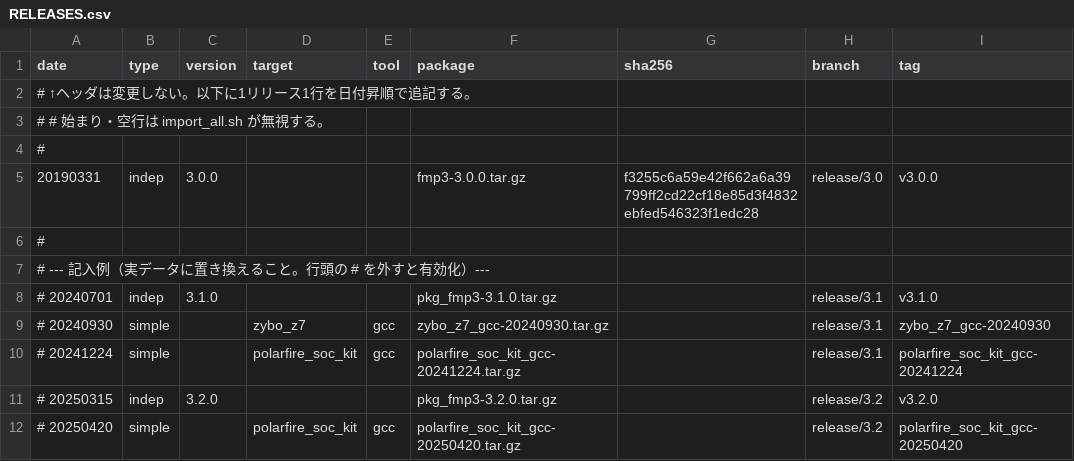
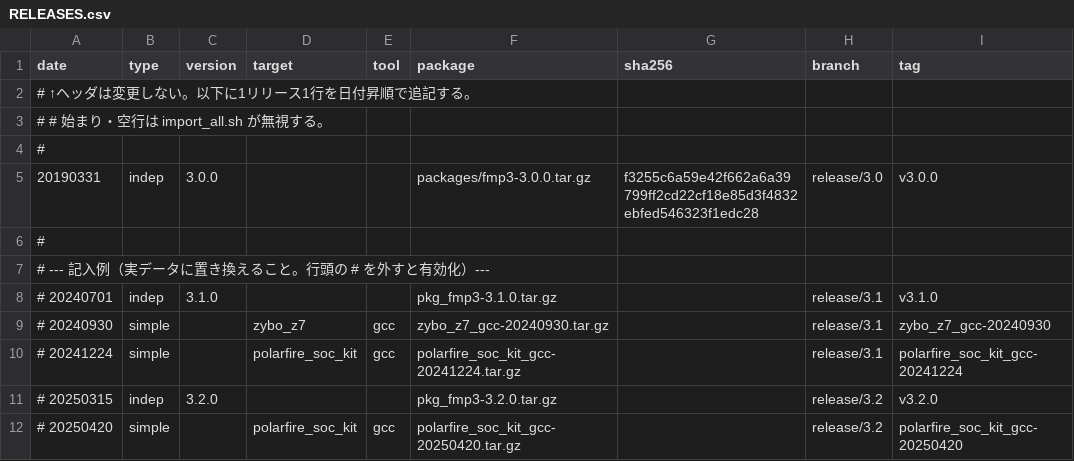
Before and after one commit to exshonda/fmp3_archive, a CSV file: RELEASES.csv, drawn as a sheet.

Commit message:
Fix RELEASES.csv package path (relative to repo root, under packages/)

```diff
--- a/RELEASES.csv
+++ b/RELEASES.csv
@@ -4,3 +4,3 @@ date,type,version,target,tool,package,sha256,branch,tag
 #
-20190331,indep,3.0.0,,,fmp3-3.0.0.tar.gz,f3255c6a59e42f662a6a39799ff2cd22cf18e85d3f4832ebfed546323f1edc28,release/3.0,v3.0.0
+20190331,indep,3.0.0,,,packages/fmp3-3.0.0.tar.gz,f3255c6a59e42f662a6a39799ff2cd22cf18e85d3f4832ebfed546323f1edc28,release/3.0,v3.0.0
 #
```
